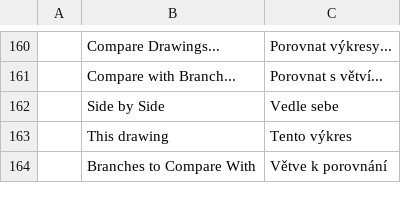
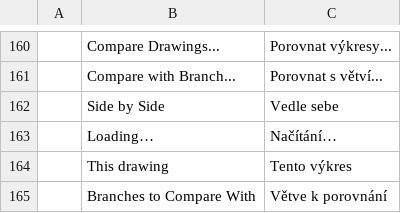
Before and after one commit to Lufftre/cadcraft, a TSV file: crates/ui-egui/src/i18n/cs.tsv, drawn as a sheet; only a part is shown, gaps mark what is left out; the diff names each change by its address in the sheet, - before the commit and + after, or states it on an @@ line.

```diff
--- a/crates/ui-egui/src/i18n/cs.tsv
+++ b/crates/ui-egui/src/i18n/cs.tsv
+row 163:  | Loading… | Načítání…
```
Also changed, not shown: crates/ui-egui/src/i18n/ar.tsv, crates/ui-egui/src/i18n/de.tsv, 12 other files.
